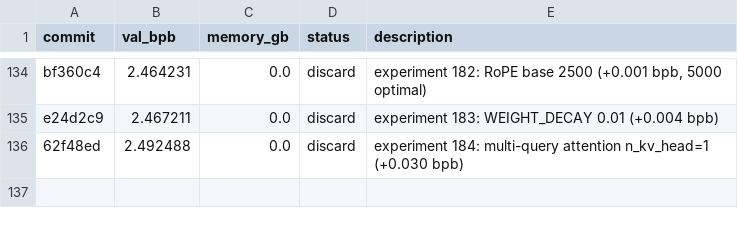
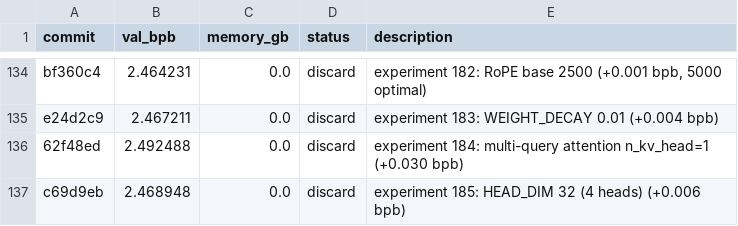
Before and after one commit to MalikJPalamar/autoresearch, a TSV file: results.tsv, drawn as a sheet; only a part is shown, gaps mark what is left out; the diff names each change by its address in the sheet, - before the commit and + after, or states it on an @@ line.

```diff
--- a/results.tsv
+++ b/results.tsv
+row 137: c69d9eb | 2.468948 | 0.0 | discard | experiment 185: HEAD_DIM 32 (4 heads) (+0.006 bpb)
```
Also changed, not shown: 1 other file.
